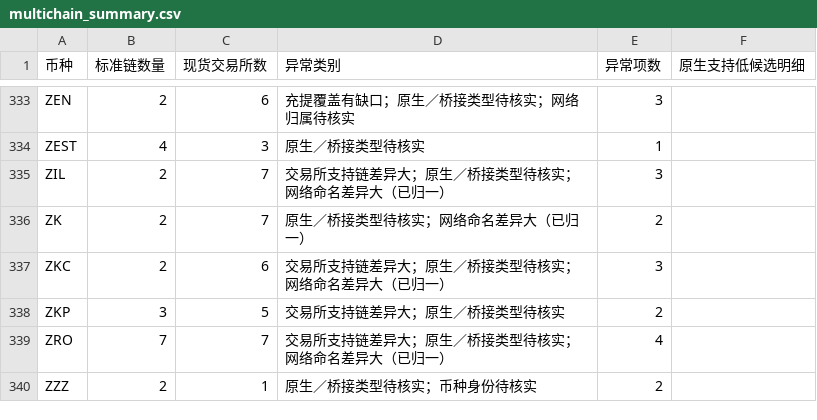
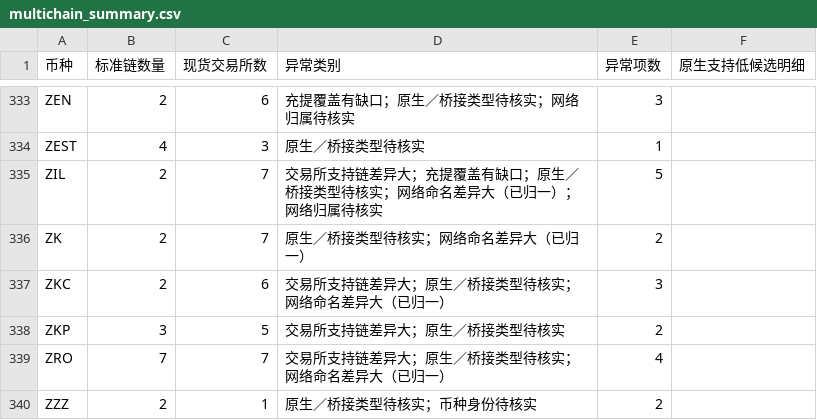
Before and after one commit to mizunoeth-me/tfund_risk_score_dashborad, a CSV file: data/multichain_summary.csv, drawn as a sheet; only a part is shown, gaps mark what is left out.

```diff
--- a/data/multichain_summary.csv
+++ b/data/multichain_summary.csv
@@ -334,3 +334,3 @@ ZEN,2,6,充提覆盖有缺口；原生／桥接类型待核实；网络归属待
 ZEST,4,3,原生／桥接类型待核实,1,
-ZIL,2,7,交易所支持链差异大；原生／桥接类型待核实；网络命名差异大（已归一）,3,
+ZIL,2,7,交易所支持链差异大；充提覆盖有缺口；原生／桥接类型待核实；网络命名差异大（已归一）；网络归属待核实,5,
 ZK,2,7,原生／桥接类型待核实；网络命名差异大（已归一）,2,
```
Also changed, not shown: data/asset_data_gaps.csv, data/multichain_anomalies.csv, 8 other files.
